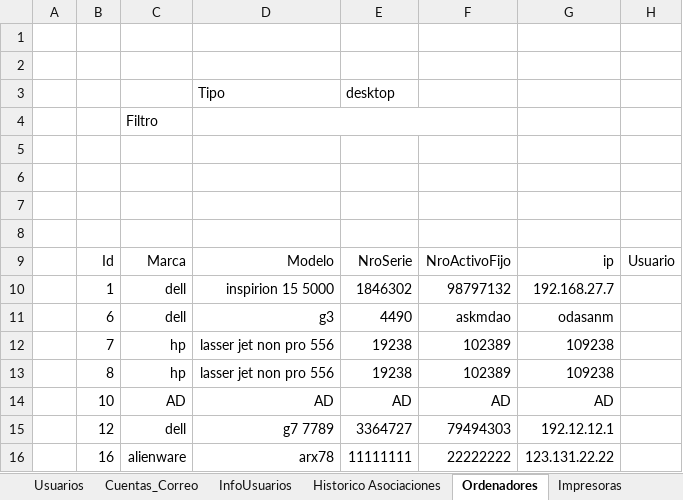
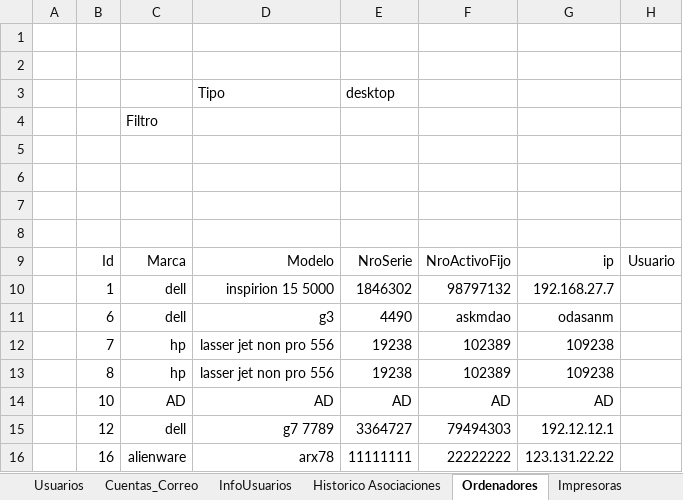
Before and after one commit to llanos1205/Sofia_Inv, an Excel workbook: INVENTARIO_GST.xlsm, sheet Ordenadores, drawn as a sheet; only a part is shown; values as stored, in another font and other column widths than the file's, no borders; charts and pictures and table styles not drawn; the diff names each change by its address in the sheet, - before the commit and + after, or states it on an @@ line.

```diff
--- a/INVENTARIO_GST.xlsm (sheet Ordenadores)
+++ b/INVENTARIO_GST.xlsm (sheet Ordenadores)
-D4:F4 merged
```
Also changed, not shown: sheet Usuarios, charts or pictures, 2 other files.
